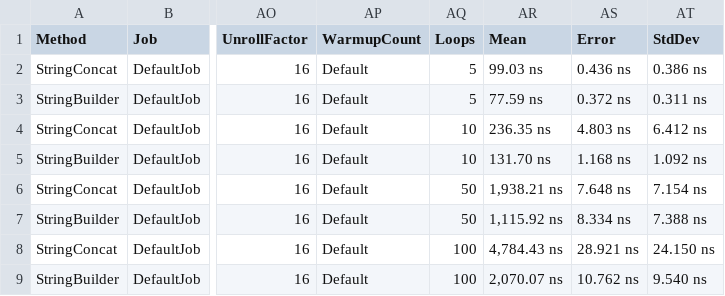
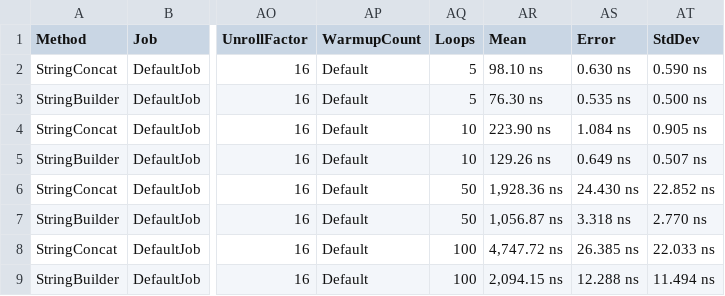
Before and after one commit to CarlSargunar/carlcodes_support, a CSV file: 1_Benchmarking_RPi_net5/BenchmarkDotNet.Artifacts/results/MyBenchmarks.Benchmarks.StringConcatAndBuilder-report.csv, drawn as a sheet; only a part is shown, gaps mark what is left out; the diff names each change by its address in the sheet, - before the commit and + after, or states it on an @@ line.

```diff
--- a/1_Benchmarking_RPi_net5/BenchmarkDotNet.Artifacts/results/MyBenchmarks.Benchmarks.StringConcatAndBuilder-report.csv
+++ b/1_Benchmarking_RPi_net5/BenchmarkDotNet.Artifacts/results/MyBenchmarks.Benchmarks.StringConcatAndBuilder-report.csv
-AR2 (Mean): 99.03 ns
+AR2 (Mean): 98.10 ns
-AS2 (Error): 0.436 ns
+AS2 (Error): 0.630 ns
-AT2 (StdDev): 0.386 ns
+AT2 (StdDev): 0.590 ns
-AR3 (Mean): 77.59 ns
+AR3 (Mean): 76.30 ns
-AS3 (Error): 0.372 ns
+AS3 (Error): 0.535 ns
-AT3 (StdDev): 0.311 ns
+AT3 (StdDev): 0.500 ns
-AR4 (Mean): 236.35 ns
+AR4 (Mean): 223.90 ns
-AS4 (Error): 4.803 ns
+AS4 (Error): 1.084 ns
-AT4 (StdDev): 6.412 ns
+AT4 (StdDev): 0.905 ns
-AR5 (Mean): 131.70 ns
+AR5 (Mean): 129.26 ns
-AS5 (Error): 1.168 ns
+AS5 (Error): 0.649 ns
-AT5 (StdDev): 1.092 ns
+AT5 (StdDev): 0.507 ns
-AR6 (Mean): 1,938.21 ns
+AR6 (Mean): 1,928.36 ns
-AS6 (Error): 7.648 ns
+AS6 (Error): 24.430 ns
-AT6 (StdDev): 7.154 ns
+AT6 (StdDev): 22.852 ns
-AR7 (Mean): 1,115.92 ns
+AR7 (Mean): 1,056.87 ns
-AS7 (Error): 8.334 ns
+AS7 (Error): 3.318 ns
-AT7 (StdDev): 7.388 ns
+AT7 (StdDev): 2.770 ns
-AR8 (Mean): 4,784.43 ns
+AR8 (Mean): 4,747.72 ns
-AS8 (Error): 28.921 ns
+AS8 (Error): 26.385 ns
-AT8 (StdDev): 24.150 ns
+AT8 (StdDev): 22.033 ns
-AR9 (Mean): 2,070.07 ns
+AR9 (Mean): 2,094.15 ns
-AS9 (Error): 10.762 ns
+AS9 (Error): 12.288 ns
-AT9 (StdDev): 9.540 ns
+AT9 (StdDev): 11.494 ns
```
Also changed, not shown: 1_Benchmarking_RPi_net5/BenchmarkDotNet.Artifacts/results/MyBenchmarks.Benchmarks.Md5VsSha256-report.csv, 18 other files.
